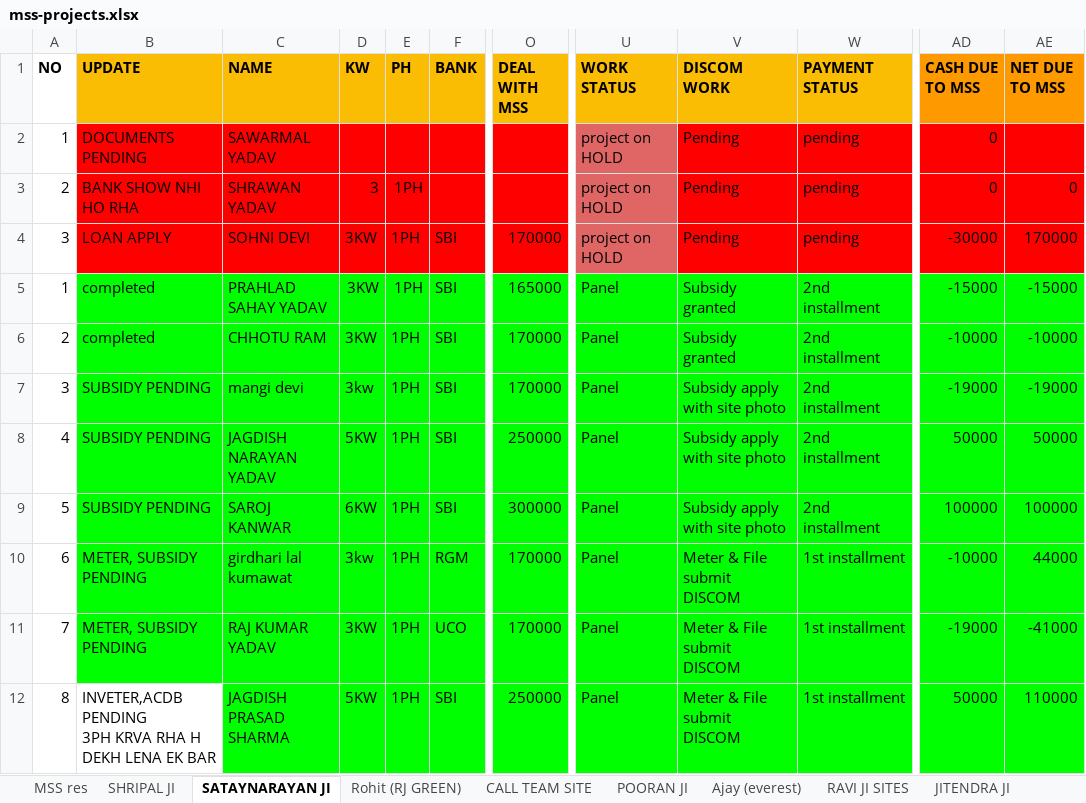
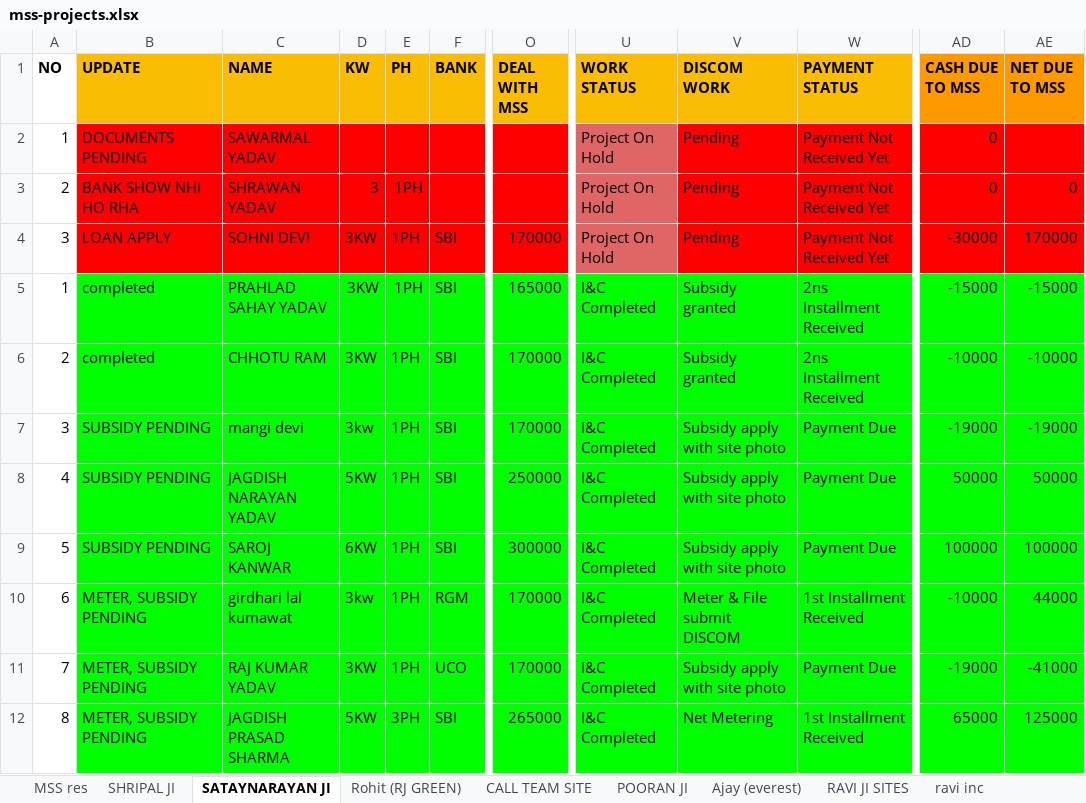
Before and after one commit to naren4488/MSS-docs, an Excel workbook: tmp/mss-projects.xlsx, sheet SATAYNARAYAN JI, drawn as a sheet; only a part is shown, gaps mark what is left out; values as stored, in another font and other column widths than the file's, no borders; charts and pictures not drawn; ↵ is a line break in a cell; the diff covers the shown part only; the diff names each change by its address in the sheet, - before the commit and + after, or states it on an @@ line.

```diff
--- a/tmp/mss-projects.xlsx (sheet SATAYNARAYAN JI)
+++ b/tmp/mss-projects.xlsx (sheet SATAYNARAYAN JI)
+sheet tab: ravi inc
-U2:U4 (WORK STATUS): project on HOLD
+U2:U4 (WORK STATUS): Project On Hold
-W2:W4 (PAYMENT STATUS): pending
+W2:W4 (PAYMENT STATUS): Payment Not Received Yet
-U5:U12 (WORK STATUS): Panel
+U5:U12 (WORK STATUS): I&C Completed
-W5:W6 (PAYMENT STATUS): 2nd installment
+W5:W6 (PAYMENT STATUS): 2ns Installment Received
-W7:W9 (PAYMENT STATUS): 2nd installment
+W7:W9 (PAYMENT STATUS): Payment Due
-W10 (PAYMENT STATUS): 1st installment
+W10 (PAYMENT STATUS): 1st Installment Received
-V11 (DISCOM WORK): Meter & File submit DISCOM
+V11 (DISCOM WORK): Subsidy apply with site photo
-W11 (PAYMENT STATUS): 1st installment
+W11 (PAYMENT STATUS): Payment Due
-B12 (UPDATE): INVETER,ACDB PENDING ↵ 3PH KRVA RHA H DEKH LENA EK BAR
+B12 (UPDATE): METER, SUBSIDY PENDING
-B12 fill: none
+B12 fill: #00FF00
-E12 (PH): 1PH
+E12 (PH): 3PH
-O12 (DEAL WITH MSS): 250000
+O12 (DEAL WITH MSS): 265000
-V12 (DISCOM WORK): Meter & File submit DISCOM
+V12 (DISCOM WORK): Net Metering
-W12 (PAYMENT STATUS): 1st installment
+W12 (PAYMENT STATUS): 1st Installment Received
-AD12 (CASH DUE TO MSS): 50000
+AD12 (CASH DUE TO MSS): 65000
-AE12 (NET DUE TO MSS): 110000
+AE12 (NET DUE TO MSS): 125000
```
Also changed, not shown: 8 removed rows, 43 edited cells and cell formats elsewhere in this sheet, sheet MSS res, sheet SHRIPAL JI, sheet Ajay (everest), sheet CALL TEAM SITE, sheet Rohit (RJ GREEN), sheet ALWAR SITES, 7 more sheets, other sheet tabs, formulas that keep their value, hidden cells, charts or pictures, tmp/dec-to-feb.xlsx, tmp/sub-vendor-payment.xlsx, 29 other files.
